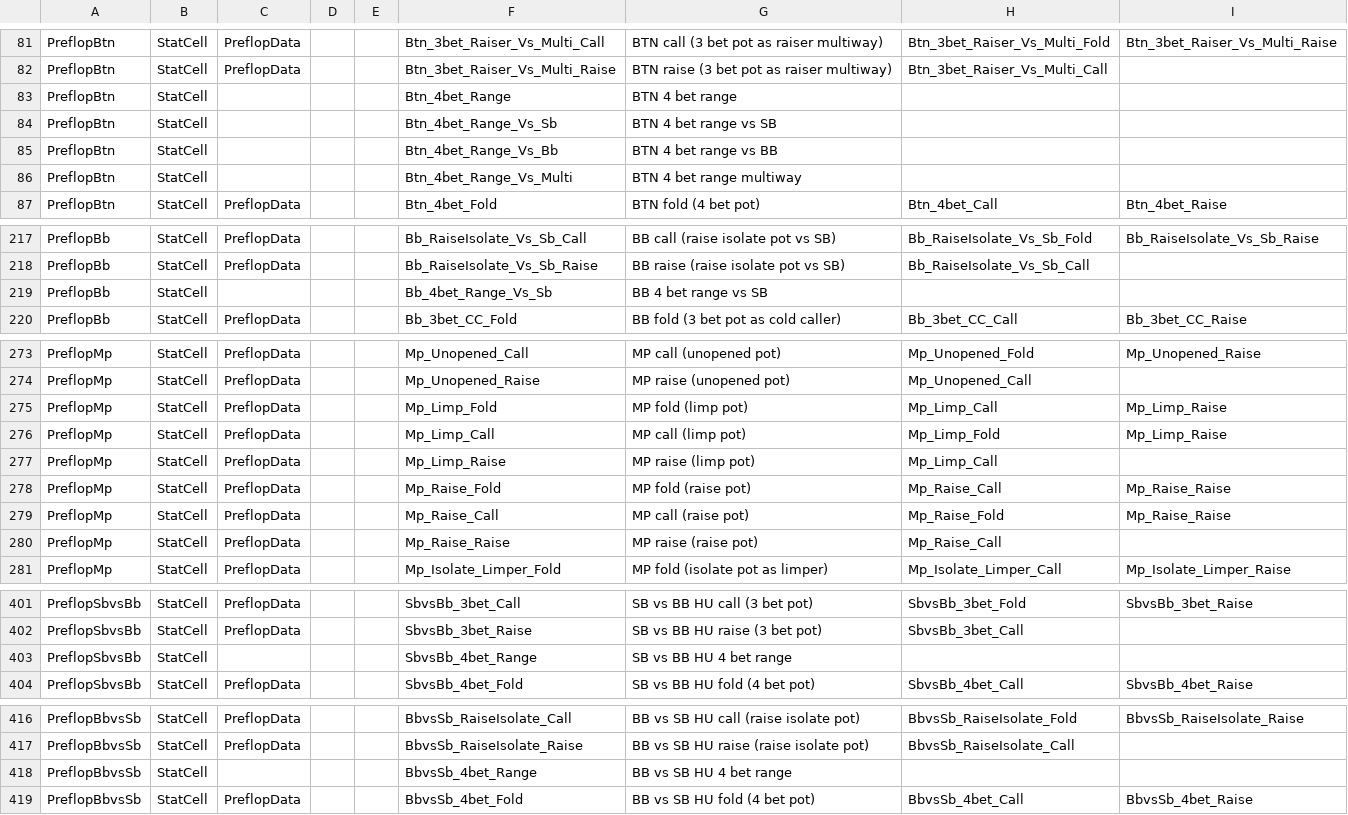
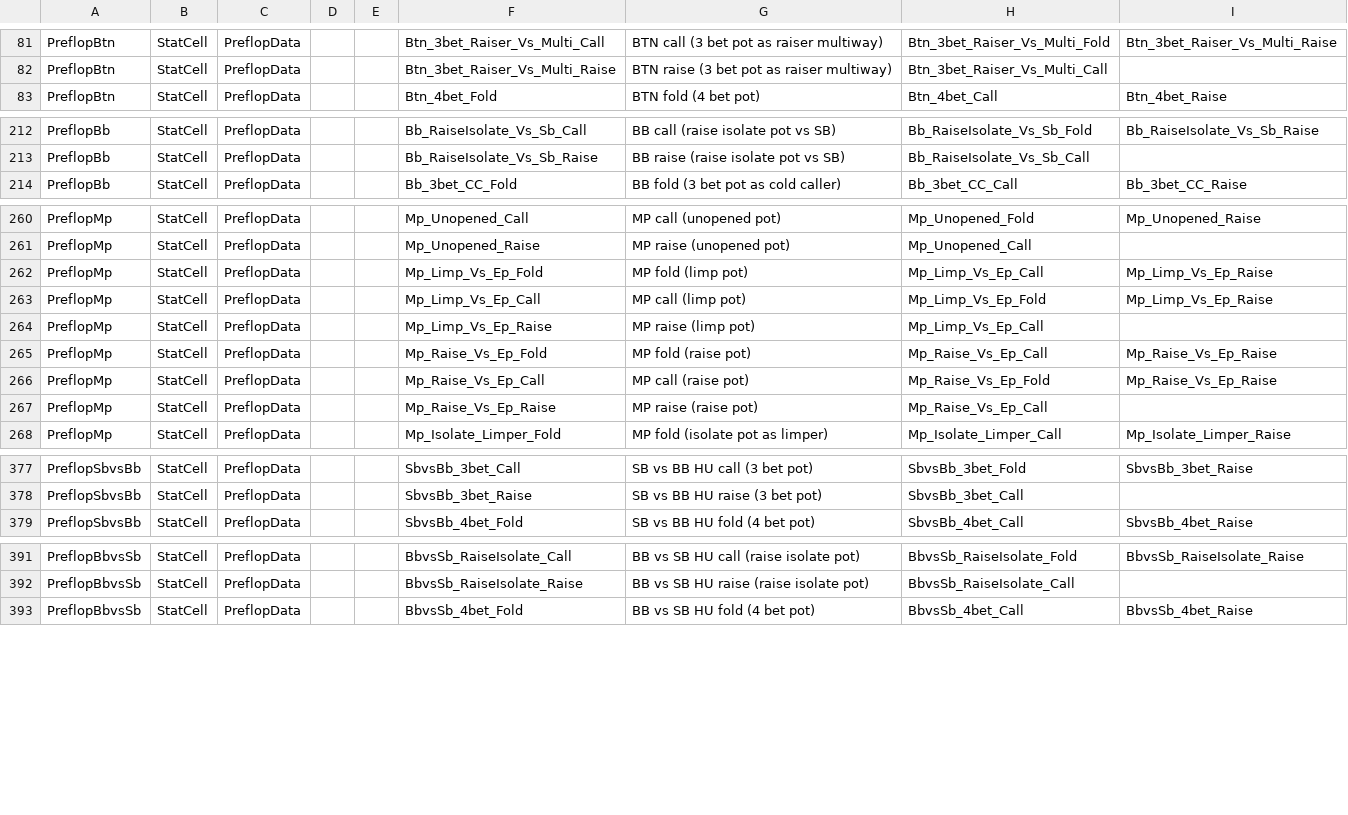
Before and after one commit to akaWild/InfoHelper, a CSV file: InfoHelper/Resources/CsvFiles/cell_sets.csv, drawn as a sheet; only a part is shown, gaps mark what is left out; the diff covers the shown part only.

Commit message:
Added statistics; Moved stat entities to external dll; Some bug fixes

```diff
--- a/InfoHelper/Resources/CsvFiles/cell_sets.csv
+++ b/InfoHelper/Resources/CsvFiles/cell_sets.csv
@@ -82,6 +82,2 @@ PreflopBtn;StatCell;PreflopData;;;Btn_3bet_Raiser_Vs_Multi_Call;BTN call (3 bet
 PreflopBtn;StatCell;PreflopData;;;Btn_3bet_Raiser_Vs_Multi_Raise;BTN raise (3 bet pot as raiser multiway);Btn_3bet_Raiser_Vs_Multi_Call;
-PreflopBtn;StatCell;;;;Btn_4bet_Range;BTN 4 bet range;;
-PreflopBtn;StatCell;;;;Btn_4bet_Range_Vs_Sb;BTN 4 bet range vs SB;;
-PreflopBtn;StatCell;;;;Btn_4bet_Range_Vs_Bb;BTN 4 bet range vs BB;;
-PreflopBtn;StatCell;;;;Btn_4bet_Range_Vs_Multi;BTN 4 bet range multiway;;
 PreflopBtn;StatCell;PreflopData;;;Btn_4bet_Fold;BTN fold (4 bet pot);Btn_4bet_Call;Btn_4bet_Raise
@@ -218,3 +213,2 @@ PreflopBb;StatCell;PreflopData;;;Bb_RaiseIsolate_Vs_Sb_Call;BB call (raise isola
 PreflopBb;StatCell;PreflopData;;;Bb_RaiseIsolate_Vs_Sb_Raise;BB raise (raise isolate pot vs SB);Bb_RaiseIsolate_Vs_Sb_Call;
-PreflopBb;StatCell;;;;Bb_4bet_Range_Vs_Sb;BB 4 bet range vs SB;;
 PreflopBb;StatCell;PreflopData;;;Bb_3bet_CC_Fold;BB fold (3 bet pot as cold caller);Bb_3bet_CC_Call;Bb_3bet_CC_Raise
@@ -274,8 +261,8 @@ PreflopMp;StatCell;PreflopData;;;Mp_Unopened_Call;MP call (unopened pot);Mp_Unop
 PreflopMp;StatCell;PreflopData;;;Mp_Unopened_Raise;MP raise (unopened pot);Mp_Unopened_Call;
-PreflopMp;StatCell;PreflopData;;;Mp_Limp_Fold;MP fold (limp pot);Mp_Limp_Call;Mp_Limp_Raise
-PreflopMp;StatCell;PreflopData;;;Mp_Limp_Call;MP call (limp pot);Mp_Limp_Fold;Mp_Limp_Raise
-PreflopMp;StatCell;PreflopData;;;Mp_Limp_Raise;MP raise (limp pot);Mp_Limp_Call;
-PreflopMp;StatCell;PreflopData;;;Mp_Raise_Fold;MP fold (raise pot);Mp_Raise_Call;Mp_Raise_Raise
-PreflopMp;StatCell;PreflopData;;;Mp_Raise_Call;MP call (raise pot);Mp_Raise_Fold;Mp_Raise_Raise
-PreflopMp;StatCell;PreflopData;;;Mp_Raise_Raise;MP raise (raise pot);Mp_Raise_Call;
+PreflopMp;StatCell;PreflopData;;;Mp_Limp_Vs_Ep_Fold;MP fold (limp pot);Mp_Limp_Vs_Ep_Call;Mp_Limp_Vs_Ep_Raise
+PreflopMp;StatCell;PreflopData;;;Mp_Limp_Vs_Ep_Call;MP call (limp pot);Mp_Limp_Vs_Ep_Fold;Mp_Limp_Vs_Ep_Raise
+PreflopMp;StatCell;PreflopData;;;Mp_Limp_Vs_Ep_Raise;MP raise (limp pot);Mp_Limp_Vs_Ep_Call;
+PreflopMp;StatCell;PreflopData;;;Mp_Raise_Vs_Ep_Fold;MP fold (raise pot);Mp_Raise_Vs_Ep_Call;Mp_Raise_Vs_Ep_Raise
+PreflopMp;StatCell;PreflopData;;;Mp_Raise_Vs_Ep_Call;MP call (raise pot);Mp_Raise_Vs_Ep_Fold;Mp_Raise_Vs_Ep_Raise
+PreflopMp;StatCell;PreflopData;;;Mp_Raise_Vs_Ep_Raise;MP raise (raise pot);Mp_Raise_Vs_Ep_Call;
 PreflopMp;StatCell;PreflopData;;;Mp_Isolate_Limper_Fold;MP fold (isolate pot as limper);Mp_Isolate_Limper_Call;Mp_Isolate_Limper_Raise
@@ -402,3 +378,2 @@ PreflopSbvsBb;StatCell;PreflopData;;;SbvsBb_3bet_Call;SB vs BB HU  call (3 bet p
 PreflopSbvsBb;StatCell;PreflopData;;;SbvsBb_3bet_Raise;SB vs BB HU  raise (3 bet pot);SbvsBb_3bet_Call;
-PreflopSbvsBb;StatCell;;;;SbvsBb_4bet_Range;SB vs BB HU 4 bet range;;
 PreflopSbvsBb;StatCell;PreflopData;;;SbvsBb_4bet_Fold;SB vs BB HU  fold (4 bet pot);SbvsBb_4bet_Call;SbvsBb_4bet_Raise
@@ -417,3 +392,2 @@ PreflopBbvsSb;StatCell;PreflopData;;;BbvsSb_RaiseIsolate_Call;BB vs SB HU  call
 PreflopBbvsSb;StatCell;PreflopData;;;BbvsSb_RaiseIsolate_Raise;BB vs SB HU  raise (raise isolate pot);BbvsSb_RaiseIsolate_Call;
-PreflopBbvsSb;StatCell;;;;BbvsSb_4bet_Range;BB vs SB HU 4 bet range;;
 PreflopBbvsSb;StatCell;PreflopData;;;BbvsSb_4bet_Fold;BB vs SB HU  fold (4 bet pot);BbvsSb_4bet_Call;BbvsSb_4bet_Raise
```
Also changed, not shown: 19 removed rows elsewhere in this file, InfoHelper/Resources/CsvFiles/stat_sets.csv, 36 other files.
